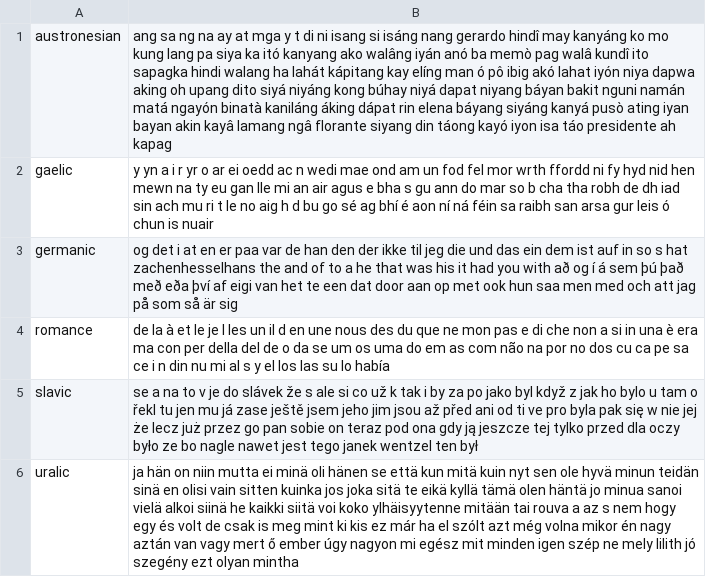
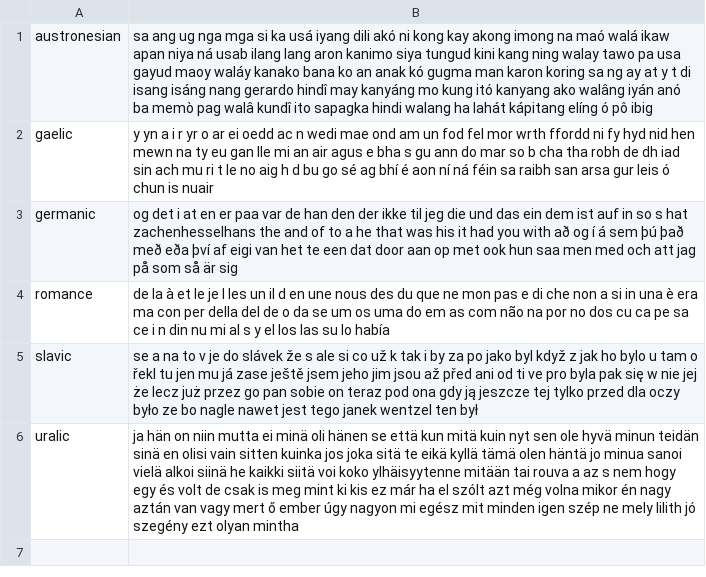
Before and after one commit to programarivm/babylon, a CSV file: dataset/output/iso-8859-latin-family.csv, drawn as a sheet.

```diff
--- a/dataset/output/iso-8859-latin-family.csv
+++ b/dataset/output/iso-8859-latin-family.csv
@@ -1,2 +1,2 @@
-austronesian,ang sa ng na ay at mga y t di ni isang si isáng nang gerardo hindî may kanyáng ko mo kung lang pa siya ka itó kanyang ako walâng iyán anó ba memò pag walâ kundî ito sapagka hindi walang ha lahát kápitang kay elíng man ó pô ibig akó lahat iyón niya dapwa aking oh upang dito siyá niyáng kong búhay niyá dapat niyang báyan bakit nguni namán matá ngayón binatà kaniláng áking dápat rin elena báyang siyáng kanyá pusò ating iyan bayan akin kayâ lamang ngâ florante siyang din táong kayó iyon isa táo presidente ah kapag
+austronesian,sa ang ug nga mga si ka usá iyang dili akó ni kong kay akong imong na maó walá ikaw apan niya ná usab ilang lang aron kanimo siya tungud kini kang ning walay tawo pa usa gayud maoy waláy kanako bana ko an anak kó gugma man karon koring sa ng ay at y t di isang isáng nang gerardo hindî may kanyáng mo kung itó kanyang ako walâng iyán anó ba memò pag walâ kundî ito sapagka hindi walang ha lahát kápitang elíng ó pô ibig
 gaelic,y yn a i r yr o ar ei oedd ac n wedi mae ond am un fod fel mor wrth ffordd ni fy hyd nid hen mewn na ty eu gan lle mi an air agus e bha s gu ann do mar so b cha tha robh de dh iad sin ach mu ri t le no aig h d bu go sé ag bhí é aon ní ná féin sa raibh san arsa gur leis ó chun is nuair
```
Also changed, not shown: dataset/output/iso-8859/latin/austronesian.csv, 3 other files.
